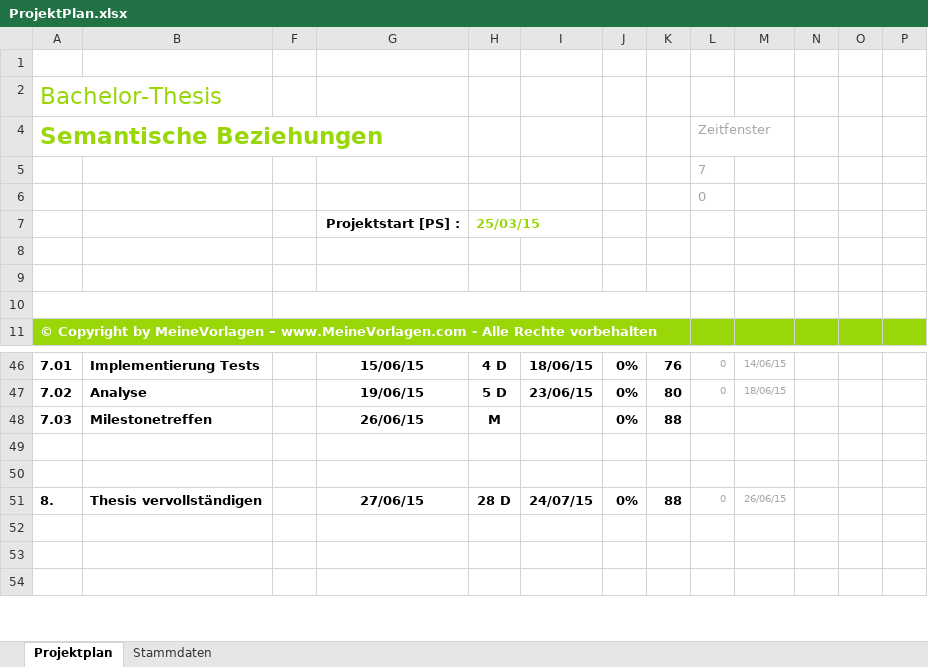
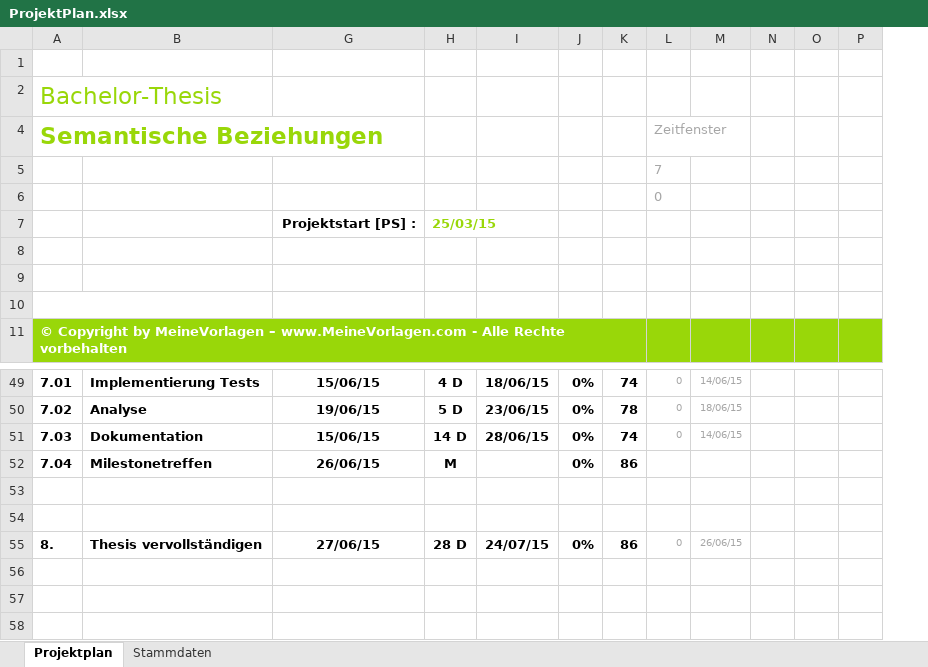
Before and after one commit to imbabaer/SemanticRelations, an Excel workbook: ProjectManagement/ProjektPlan.xlsx, sheet Projektplan, drawn as a sheet; only a part is shown, gaps mark what is left out; values as stored, in another font and other column widths than the file's, no borders; conditional formats not drawn; removed rows and columns are numbered as before the commit, all else as after; rows hold the shown columns only; the diff covers the shown part only; the diff names each change by its address in the sheet, - before the commit and + after, or states it on an @@ line.

Commit message:
Neue Ordner erstellt.
Projektplan um Dokumentation erweitert
Abstract erweitert.

```diff
--- a/ProjectManagement/ProjektPlan.xlsx (sheet Projektplan)
+++ b/ProjectManagement/ProjektPlan.xlsx (sheet Projektplan)
@@ column F hidden, empty @@
-column K, rows 46-51: 76 | 80 | 88 |  |  | 88
+column K, rows 49-50: 74 | 78; rows 52-55: 86 |  |  | 86
+row 51: 7.03 | Dokumentation | 15/06/15 | 14 D | 28/06/15 | 0% | 74 | 0 | 14/06/15
-A52: 7.03
+A52: 7.04
```
Also changed, not shown: 3 added rows and 22 edited cells elsewhere in this sheet, formulas that keep their value, 7 other files.
